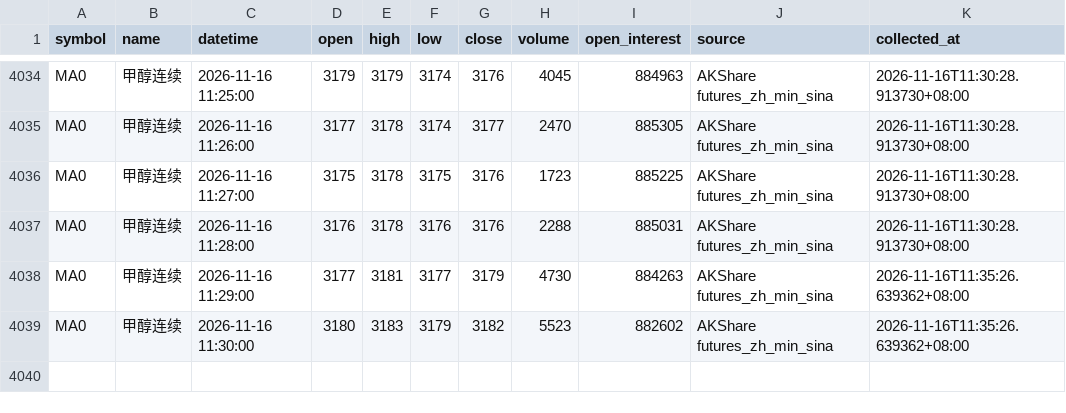
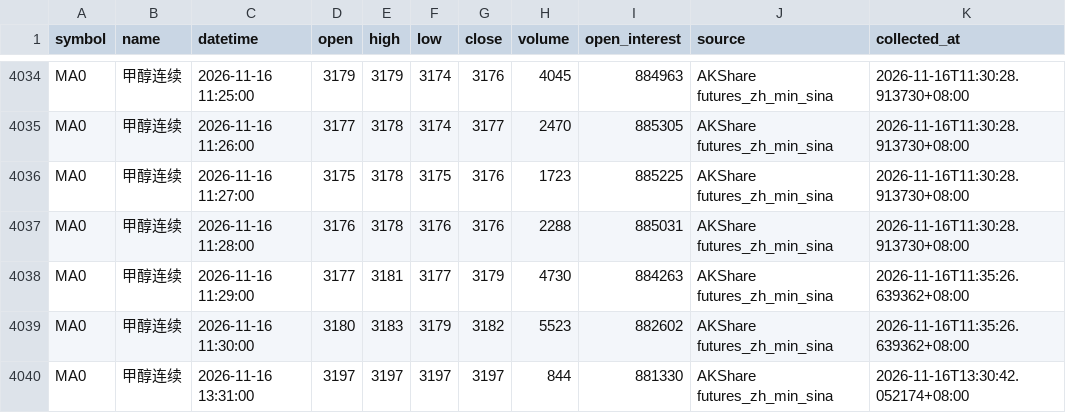
Before and after one commit to luckyjohnlucky/akshare-futures-data, a CSV file: output/MA0_minute_bars.csv, drawn as a sheet; only a part is shown, gaps mark what is left out; the diff names each change by its address in the sheet, - before the commit and + after, or states it on an @@ line.

```diff
--- a/output/MA0_minute_bars.csv
+++ b/output/MA0_minute_bars.csv
+row 4040: MA0 | 甲醇连续 | 2026-11-16 13:31:00 | 3197 | 3197 | 3197 | 3197 | 844 | 881330 | AKShare futures_zh_min_sina | 2026-11-16T13:30:42.052174+08:00
```
Also changed, not shown: output/FG0_minute_bars.csv, output/HC0_minute_bars.csv, 5 other files.
